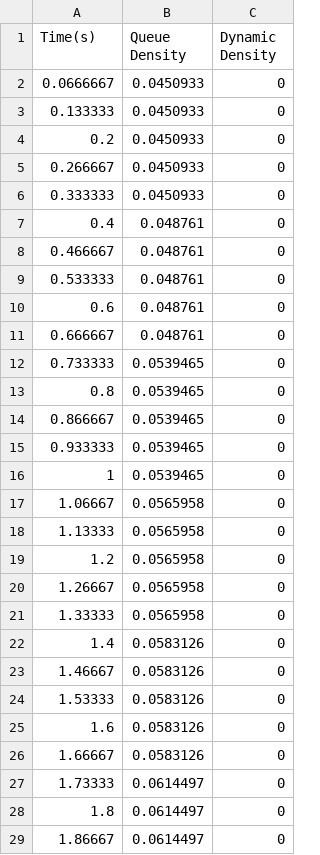
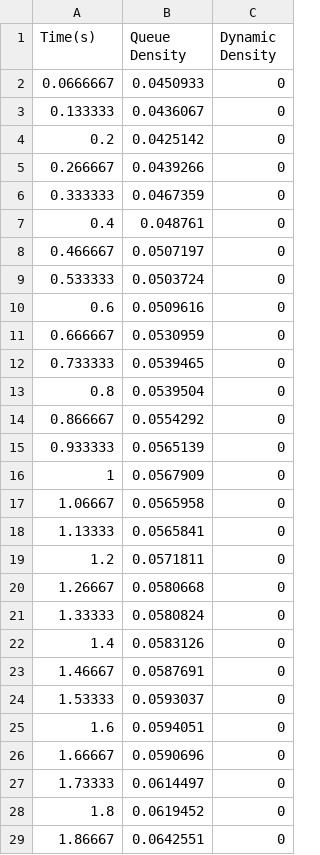
Before and after one commit to its-sachin/COP290, a CSV file: Assignment1/Subtask3/graph.csv, drawn as a sheet; only a part is shown; the diff covers the shown part only.

```diff
--- a/Assignment1/Subtask3/graph.csv
+++ b/Assignment1/Subtask3/graph.csv
@@ -2,28 +2,28 @@ Time(s),Queue Density,Dynamic Density
 0.0666667,0.0450933,0
-0.133333,0.0450933,0
-0.2,0.0450933,0
-0.266667,0.0450933,0
-0.333333,0.0450933,0
+0.133333,0.0436067,0
+0.2,0.0425142,0
+0.266667,0.0439266,0
+0.333333,0.0467359,0
 0.4,0.048761,0
-0.466667,0.048761,0
-0.533333,0.048761,0
-0.6,0.048761,0
-0.666667,0.048761,0
+0.466667,0.0507197,0
+0.533333,0.0503724,0
+0.6,0.0509616,0
+0.666667,0.0530959,0
 0.733333,0.0539465,0
-0.8,0.0539465,0
-0.866667,0.0539465,0
-0.933333,0.0539465,0
-1,0.0539465,0
+0.8,0.0539504,0
+0.866667,0.0554292,0
+0.933333,0.0565139,0
+1,0.0567909,0
 1.06667,0.0565958,0
-1.13333,0.0565958,0
-1.2,0.0565958,0
-1.26667,0.0565958,0
-1.33333,0.0565958,0
+1.13333,0.0565841,0
+1.2,0.0571811,0
+1.26667,0.0580668,0
+1.33333,0.0580824,0
 1.4,0.0583126,0
-1.46667,0.0583126,0
-1.53333,0.0583126,0
-1.6,0.0583126,0
-1.66667,0.0583126,0
+1.46667,0.0587691,0
+1.53333,0.0593037,0
+1.6,0.0594051,0
+1.66667,0.0590696,0
 1.73333,0.0614497,0
-1.8,0.0614497,0
-1.86667,0.0614497,0
+1.8,0.0619452,0
+1.86667,0.0642551,0
```
Also changed, not shown: 38 added rows and 26 edited cells elsewhere in this file, 2 other files.
